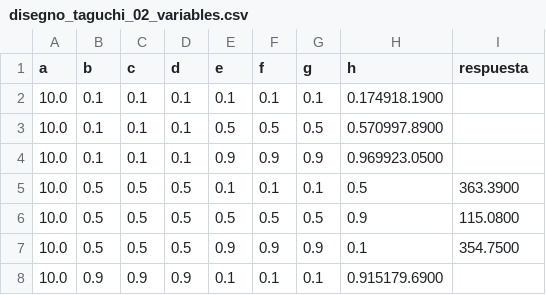
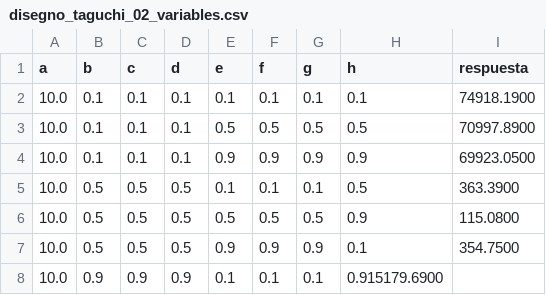
Before and after one commit to 450fausto/Phase_Stability, a CSV file: disegnos/disegno_taguchi_02_variables.csv, drawn as a sheet; only a part is shown.

Commit message:
Update disegno_taguchi_02_variables.csv

```diff
--- a/disegnos/disegno_taguchi_02_variables.csv
+++ b/disegnos/disegno_taguchi_02_variables.csv
@@ -1,5 +1,5 @@
 a,b,c,d,e,f,g,h,respuesta
-10.0,0.1,0.1,0.1,0.1,0.1,0.1,0.174918.1900
-10.0,0.1,0.1,0.1,0.5,0.5,0.5,0.570997.8900
-10.0,0.1,0.1,0.1,0.9,0.9,0.9,0.969923.0500
+10.0,0.1,0.1,0.1,0.1,0.1,0.1,0.1,74918.1900
+10.0,0.1,0.1,0.1,0.5,0.5,0.5,0.5,70997.8900
+10.0,0.1,0.1,0.1,0.9,0.9,0.9,0.9,69923.0500
 10.0,0.5,0.5,0.5,0.1,0.1,0.1,0.5,363.3900
```
